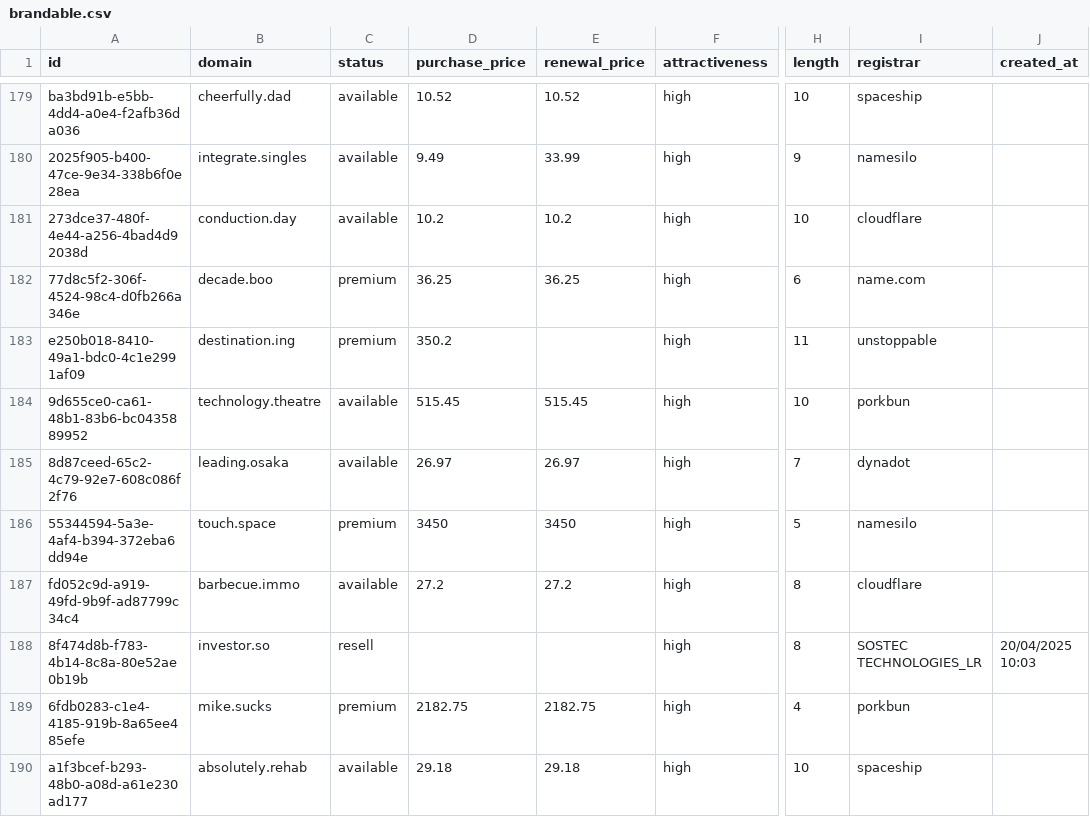
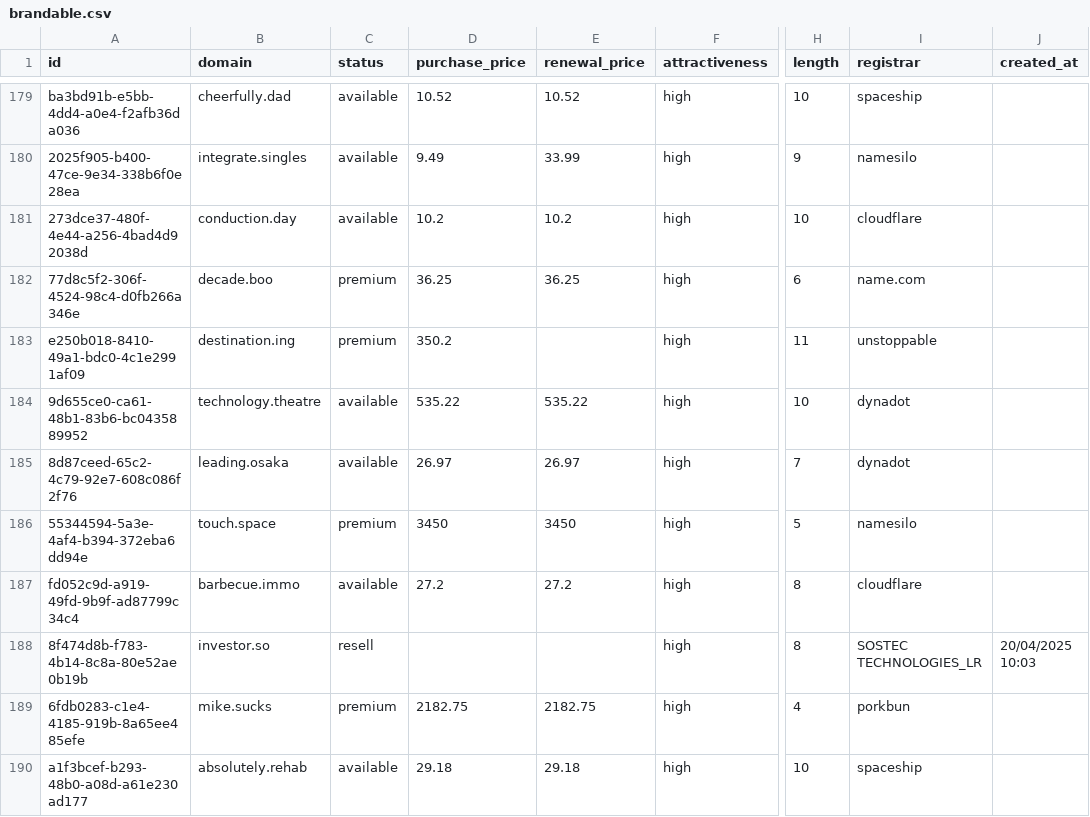
Before and after one commit to UniqueDomains/brandable-oneword-domains, a CSV file: brandable.csv, drawn as a sheet; only a part is shown, gaps mark what is left out; the diff names each change by its address in the sheet, - before the commit and + after, or states it on an @@ line.

Commit message:
Domains update

```diff
--- a/brandable.csv
+++ b/brandable.csv
-D184 (purchase_price): 515.45
+D184 (purchase_price): 535.22
-E184 (renewal_price): 515.45
+E184 (renewal_price): 535.22
-I184 (registrar): porkbun
+I184 (registrar): dynadot
```
Also changed, not shown: 1 other file.
